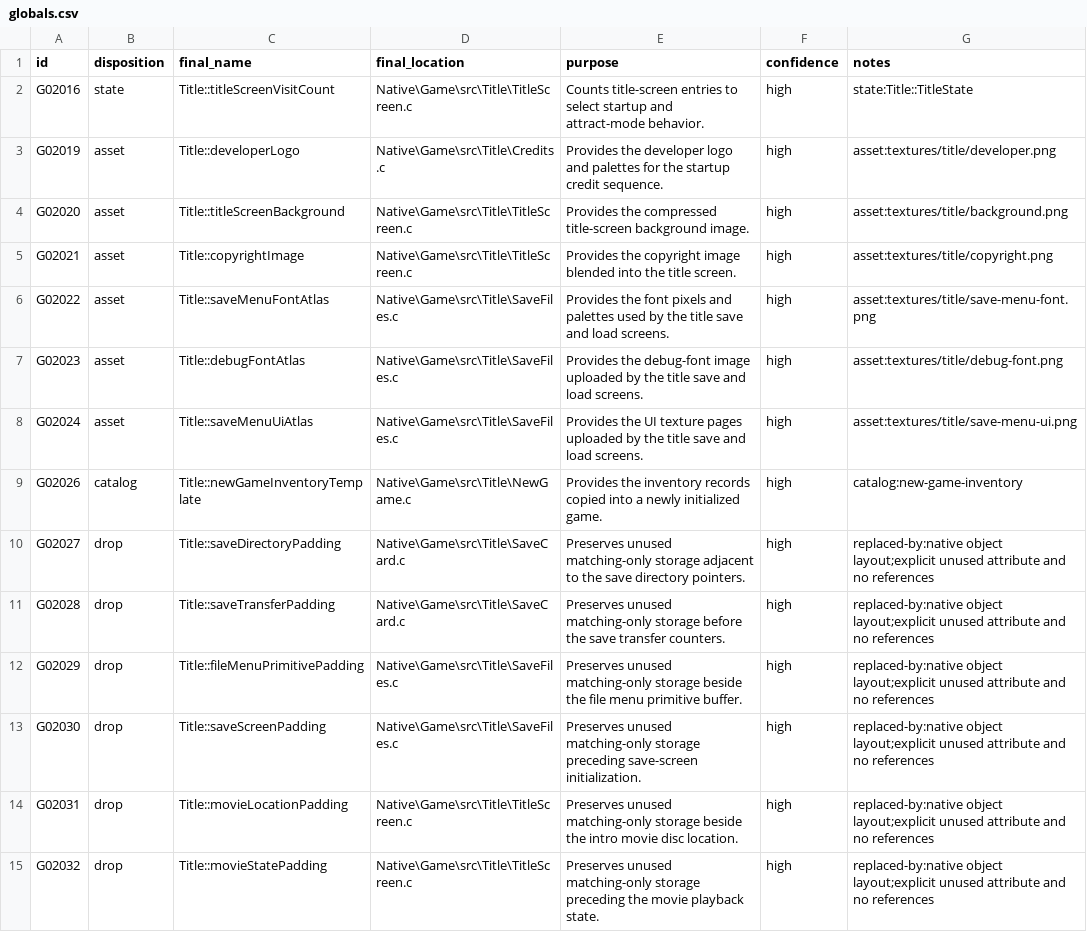
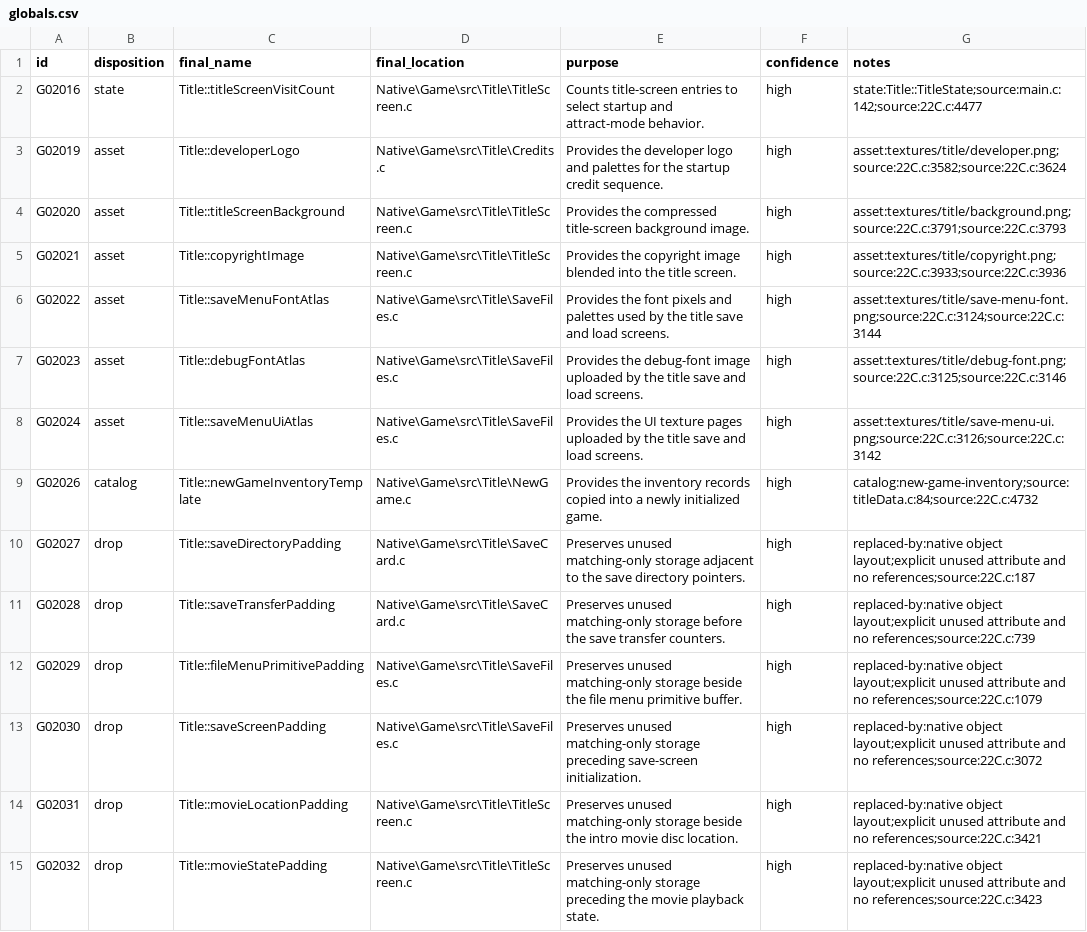
Before and after one commit to JEschete/VS-NativePort, a CSV file: tools/naming/sym_out/Game_Title/globals.csv, drawn as a sheet; only a part is shown; the diff covers the shown part only; the diff names each change by its address in the sheet, - before the commit and + after, or states it on an @@ line.

Commit message:
Naming: backfill Title evidence; 12 more verified Field_01 globals
Title rows reviewed against exact definitions and in-function uses, then cited (cite_globals.py resolves each storage identity via the decomp index; cite_declarations.py cites type/member declarations and caps declaration-only fields at med). Game_Title now passes --check with evidence.

```diff
--- a/tools/naming/sym_out/Game_Title/globals.csv
+++ b/tools/naming/sym_out/Game_Title/globals.csv
-G2 (notes): state:Title::TitleState
+G2 (notes): state:Title::TitleState;source:main.c:142;source:22C.c:4477
-G3 (notes): asset:textures/title/developer.png
+G3 (notes): asset:textures/title/developer.png;source:22C.c:3582;source:22C.c:3624
-G4 (notes): asset:textures/title/background.png
+G4 (notes): asset:textures/title/background.png;source:22C.c:3791;source:22C.c:3793
-G5 (notes): asset:textures/title/copyright.png
+G5 (notes): asset:textures/title/copyright.png;source:22C.c:3933;source:22C.c:3936
-G6 (notes): asset:textures/title/save-menu-font.png
+G6 (notes): asset:textures/title/save-menu-font.png;source:22C.c:3124;source:22C.c:3144
-G7 (notes): asset:textures/title/debug-font.png
+G7 (notes): asset:textures/title/debug-font.png;source:22C.c:3125;source:22C.c:3146
-G8 (notes): asset:textures/title/save-menu-ui.png
+G8 (notes): asset:textures/title/save-menu-ui.png;source:22C.c:3126;source:22C.c:3142
-G9 (notes): catalog:new-game-inventory
+G9 (notes): catalog:new-game-inventory;source:titleData.c:84;source:22C.c:4732
-G10 (notes): …and no references
+G10 (notes): …and no references;source:22C.c:187
-G11 (notes): …and no references
+G11 (notes): …and no references;source:22C.c:739
-G12 (notes): …and no references
+G12 (notes): …and no references;source:22C.c:1079
-G13 (notes): …and no references
+G13 (notes): …and no references;source:22C.c:3072
-G14 (notes): …and no references
+G14 (notes): …and no references;source:22C.c:3421
-G15 (notes): …and no references
+G15 (notes): …and no references;source:22C.c:3423
```
Also changed, not shown: 98 edited cells elsewhere in this file, tools/naming/sym_out/Game_Field_01/globals.csv, tools/naming/sym_out/Game_Title/fields.csv, 3 other files.
